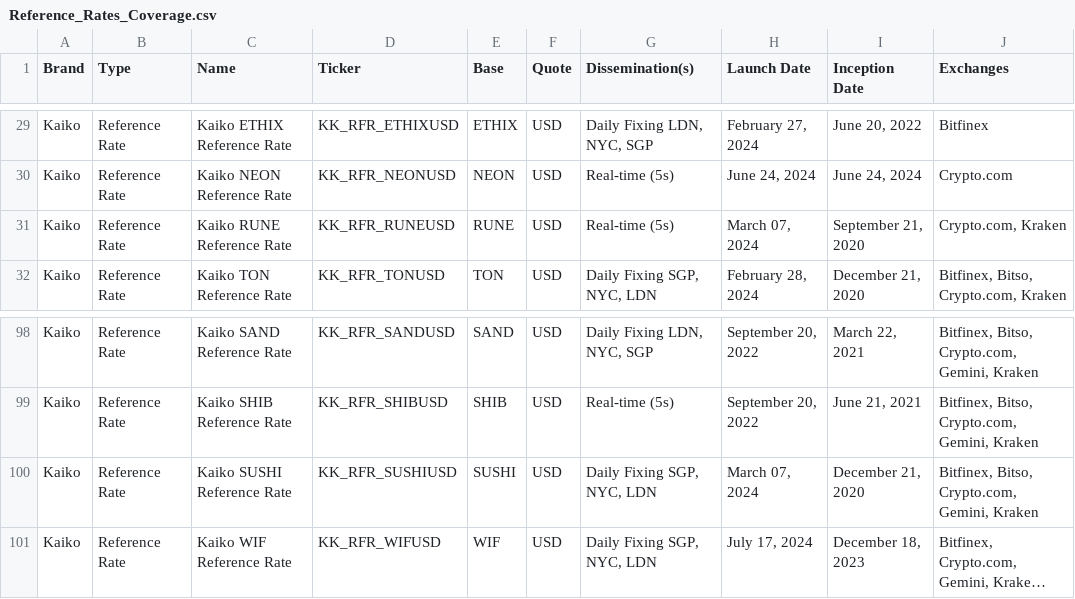
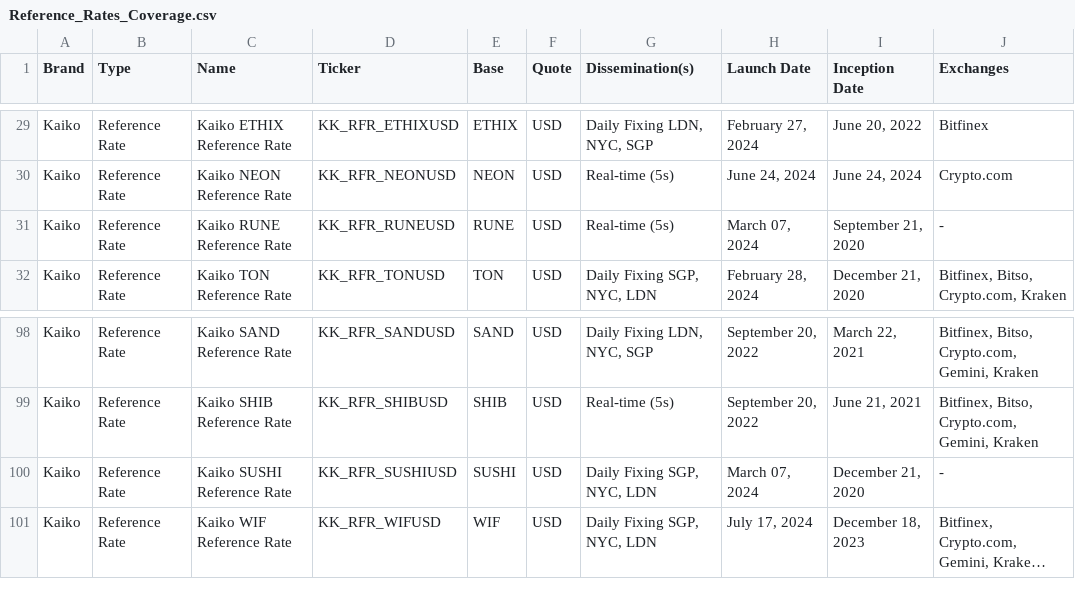
Before and after one commit to rdavill/kaiko_indices_coverage_single, a CSV file: Reference_Rates_Coverage.csv, drawn as a sheet; only a part is shown, gaps mark what is left out; long unchanged cells end in …; the diff names each change by its address in the sheet, - before the commit and + after, or states it on an @@ line.

```diff
--- a/Reference_Rates_Coverage.csv
+++ b/Reference_Rates_Coverage.csv
-J31 (Exchanges): Crypto.com, Kraken
+J31 (Exchanges): -
-J100 (Exchanges): Bitfinex, Bitso, Crypto.com, Gemini, Kraken
+J100 (Exchanges): -
```
